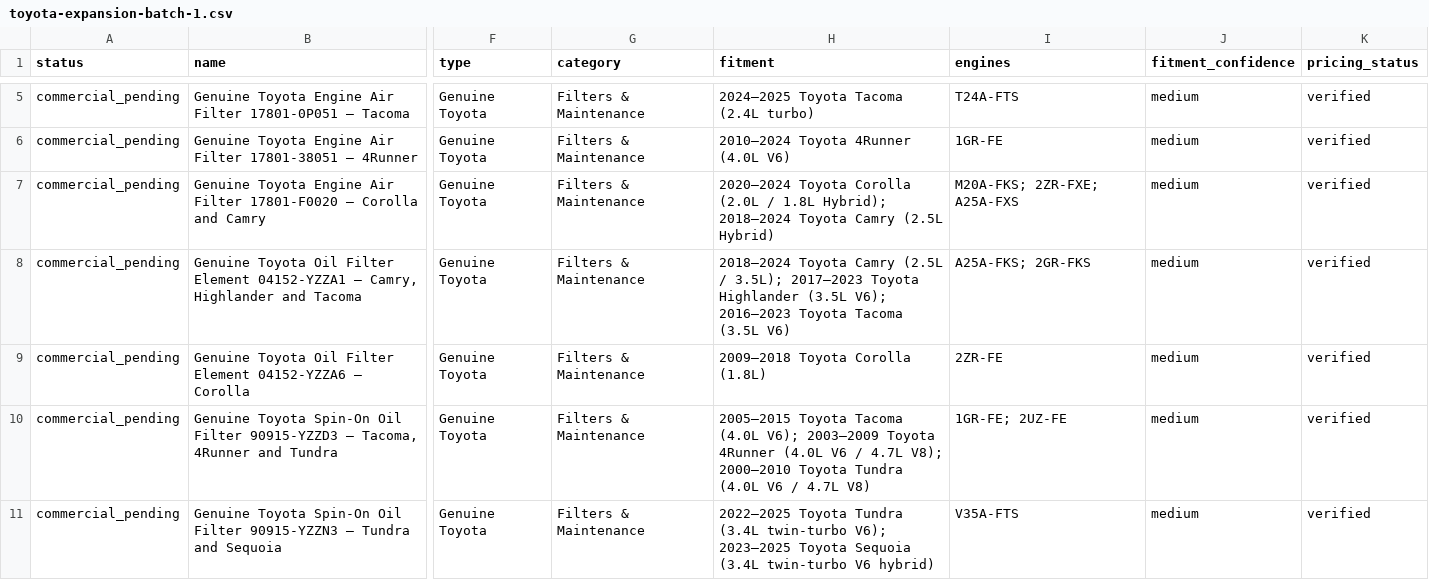
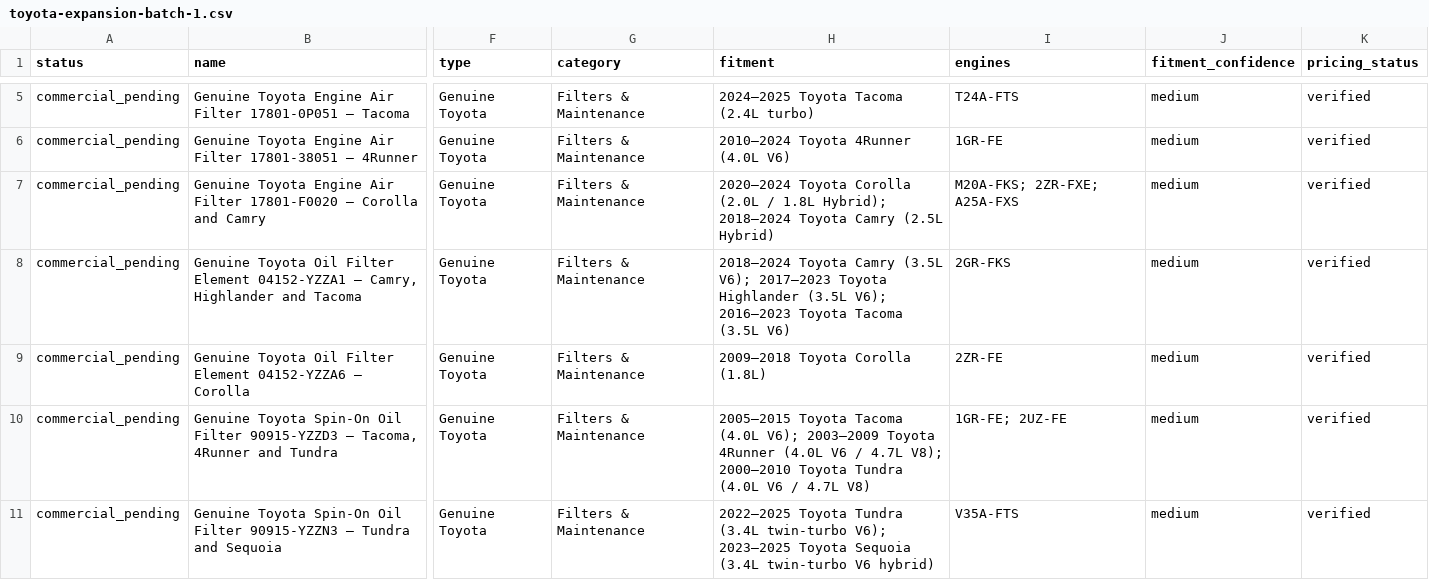
Before and after one commit to drivoraparts/drivoraparts, a CSV file: docs/catalog-expansion/toyota-expansion-batch-1.csv, drawn as a sheet; only a part is shown, gaps mark what is left out; the diff covers the shown part only; the diff names each change by its address in the sheet, - before the commit and + after, or states it on an @@ line.

```diff
--- a/docs/catalog-expansion/toyota-expansion-batch-1.csv
+++ b/docs/catalog-expansion/toyota-expansion-batch-1.csv
-H8 (fitment): …Toyota Camry (2.5L / 3.5L); 2017–2023 Toyota…
+H8 (fitment): …Toyota Camry (3.5L V6); 2017–2023 Toyota…
-I8 (engines): A25A-FKS; 2GR-FKS
+I8 (engines): 2GR-FKS
```
Also changed, not shown: 5 edited cells elsewhere in this file, docs/catalog-expansion/toyota-expansion-batch-1-final-audit.csv, docs/catalog-expansion/toyota-service-kits-batch-1.csv, 7 other files.
